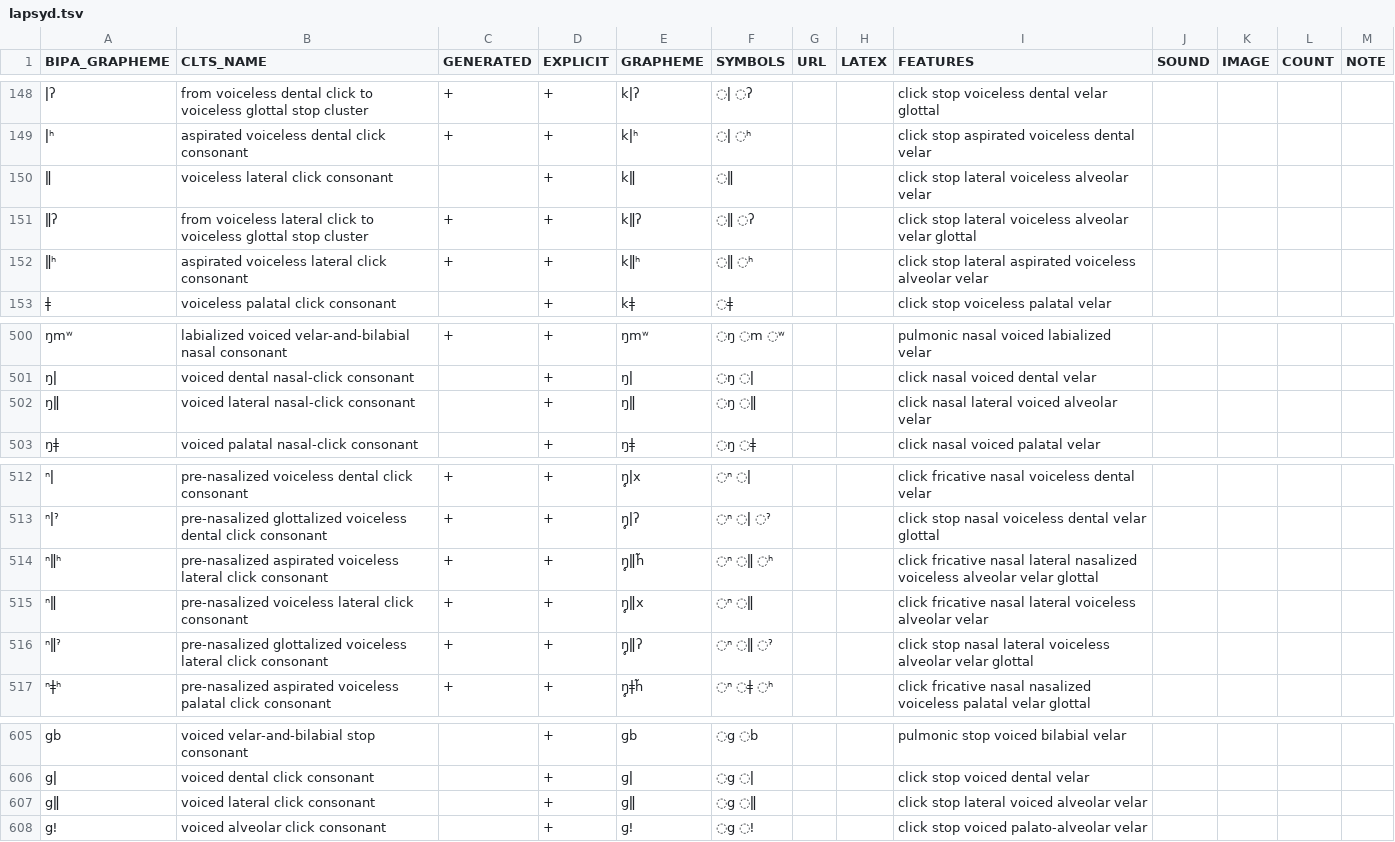
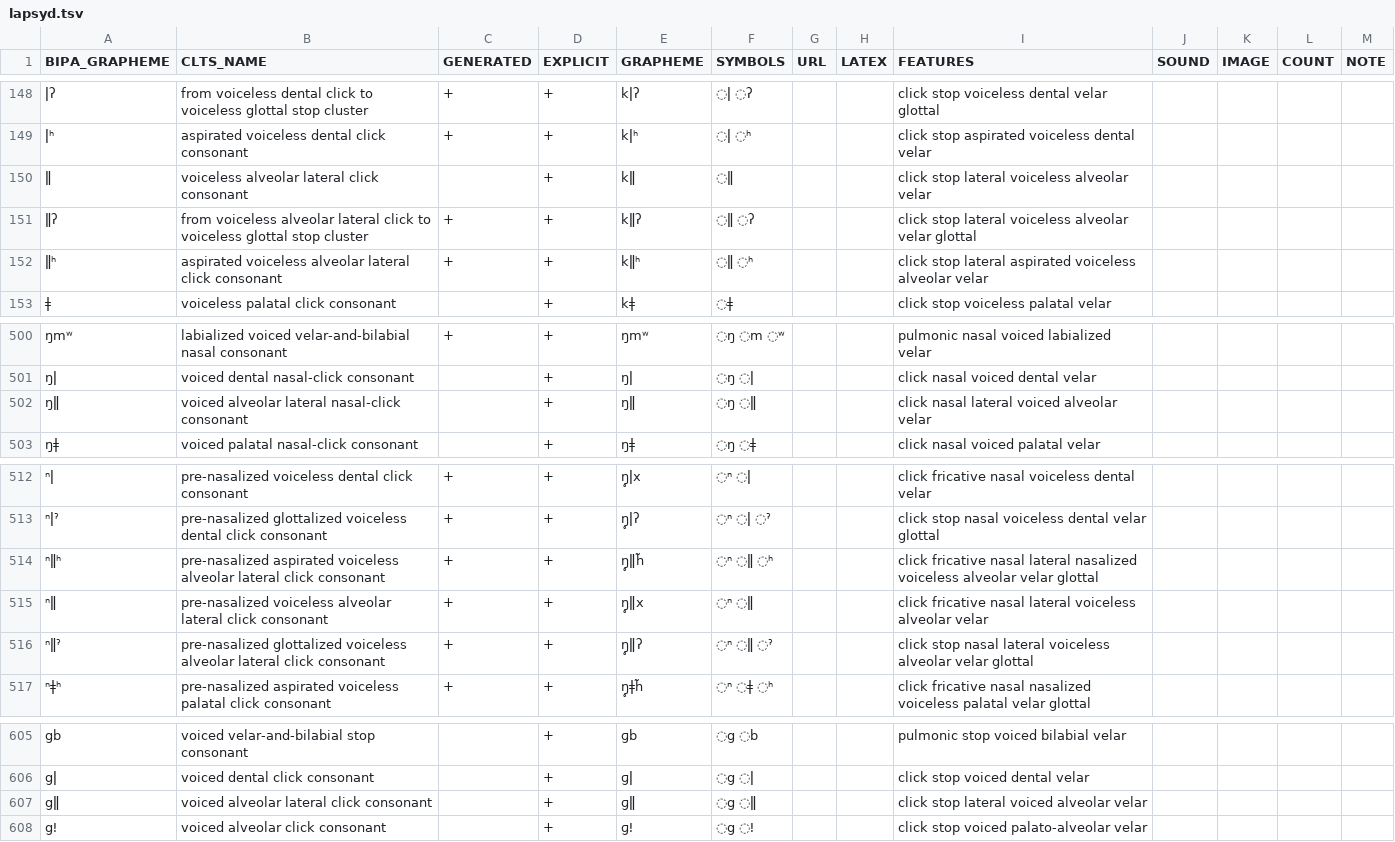
Before and after one commit to cldf-clts/clts, a TSV file: pkg/transcriptiondata/lapsyd.tsv, drawn as a sheet; only a part is shown, gaps mark what is left out; the diff names each change by its address in the sheet, - before the commit and + after, or states it on an @@ line.

```diff
--- a/pkg/transcriptiondata/lapsyd.tsv
+++ b/pkg/transcriptiondata/lapsyd.tsv
-B150 (CLTS_NAME): voiceless lateral click consonant
+B150 (CLTS_NAME): voiceless alveolar lateral click consonant
-B151 (CLTS_NAME): from voiceless lateral click…
+B151 (CLTS_NAME): from voiceless alveolar lateral click…
-B152 (CLTS_NAME): aspirated voiceless lateral click…
+B152 (CLTS_NAME): aspirated voiceless alveolar lateral click…
-B502 (CLTS_NAME): voiced lateral nasal-click consonant
+B502 (CLTS_NAME): voiced alveolar lateral nasal-click consonant
-B514 (CLTS_NAME): …aspirated voiceless lateral click…
+B514 (CLTS_NAME): …aspirated voiceless alveolar lateral click…
-B515 (CLTS_NAME): pre-nasalized voiceless lateral click…
+B515 (CLTS_NAME): pre-nasalized voiceless alveolar lateral click…
-B516 (CLTS_NAME): …glottalized voiceless lateral click…
+B516 (CLTS_NAME): …glottalized voiceless alveolar lateral click…
-B607 (CLTS_NAME): voiced lateral click consonant
+B607 (CLTS_NAME): voiced alveolar lateral click consonant
```
Also changed, not shown: pkg/transcriptiondata/bdproto.tsv, pkg/transcriptiondata/pbase.tsv, 15 other files.
